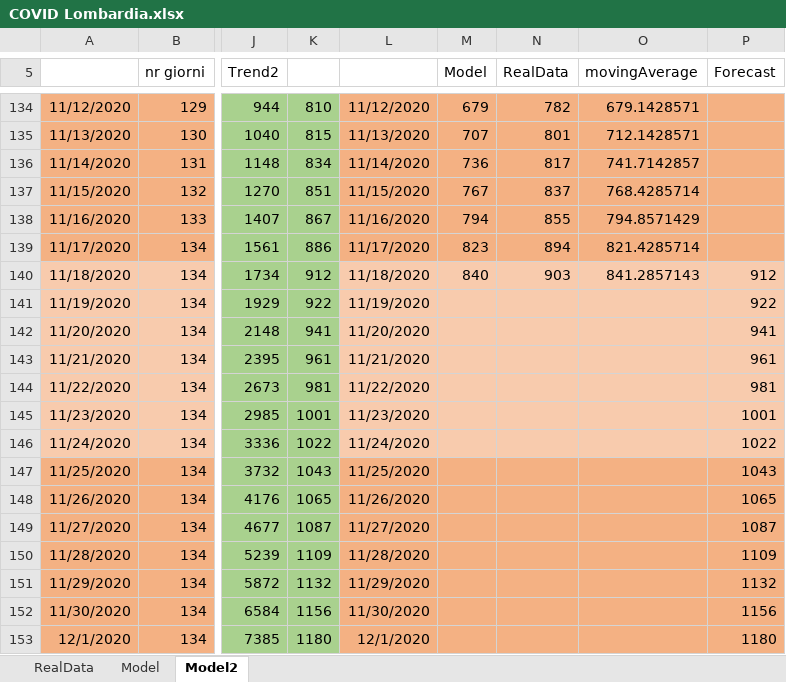
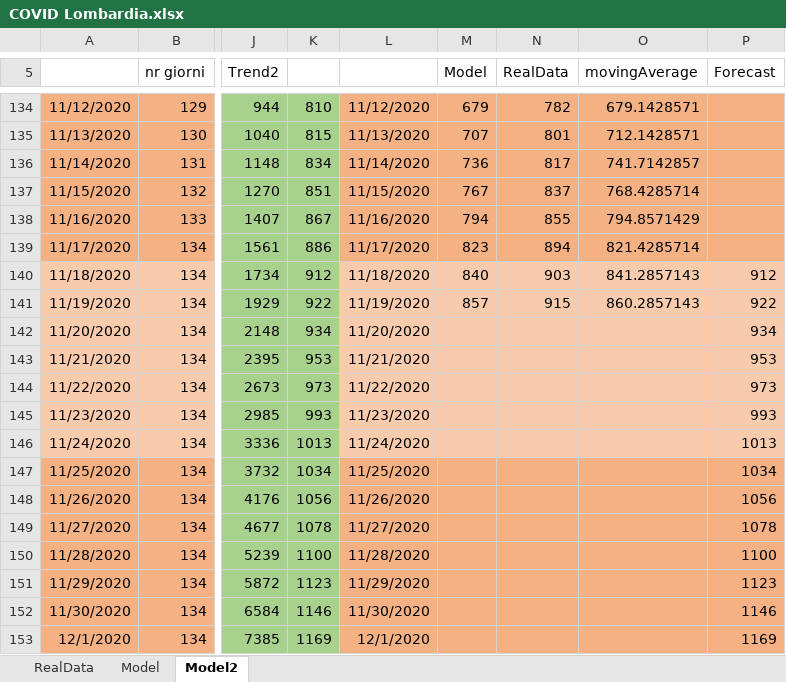
Before and after one commit to andreamartinelli1974/COVID-19, an Excel workbook: COVID_EXCEL/COVID Lombardia.xlsx, sheet Model2, drawn as a sheet; only a part is shown, gaps mark what is left out; values as stored, in another font and other column widths than the file's, no borders; charts and pictures not drawn; the diff names each change by its address in the sheet, - before the commit and + after, or states it on an @@ line.

```diff
--- a/COVID_EXCEL/COVID Lombardia.xlsx (sheet Model2)
+++ b/COVID_EXCEL/COVID Lombardia.xlsx (sheet Model2)
-M141 (Model): (empty)
+M141 (Model): 857
-N141 (RealData): (empty)
+N141 (RealData): 915
-O141 (movingAverage): (empty)
+O141 (movingAverage): 860.2857143
-K142: 941
+K142: 934
-P142 (Forecast): 941
+P142 (Forecast): 934
-K143: 961
+K143: 953
-P143 (Forecast): 961
+P143 (Forecast): 953
-K144: 981
+K144: 973
-P144 (Forecast): 981
+P144 (Forecast): 973
-K145: 1001
+K145: 993
-P145 (Forecast): 1001
+P145 (Forecast): 993
-K146: 1022
+K146: 1013
-P146 (Forecast): 1022
+P146 (Forecast): 1013
-K147: 1043
+K147: 1034
-P147 (Forecast): 1043
+P147 (Forecast): 1034
-K148: 1065
+K148: 1056
-P148 (Forecast): 1065
+P148 (Forecast): 1056
-K149: 1087
+K149: 1078
-P149 (Forecast): 1087
+P149 (Forecast): 1078
-K150: 1109
+K150: 1100
-P150 (Forecast): 1109
+P150 (Forecast): 1100
-K151: 1132
+K151: 1123
-P151 (Forecast): 1132
+P151 (Forecast): 1123
-K152: 1156
+K152: 1146
-P152 (Forecast): 1156
+P152 (Forecast): 1146
-K153: 1180
+K153: 1169
-P153 (Forecast): 1180
+P153 (Forecast): 1169
```
Also changed, not shown: sheet RealData, sheet Model, charts or pictures, COVID_EXCEL/COVID III.xlsx.
